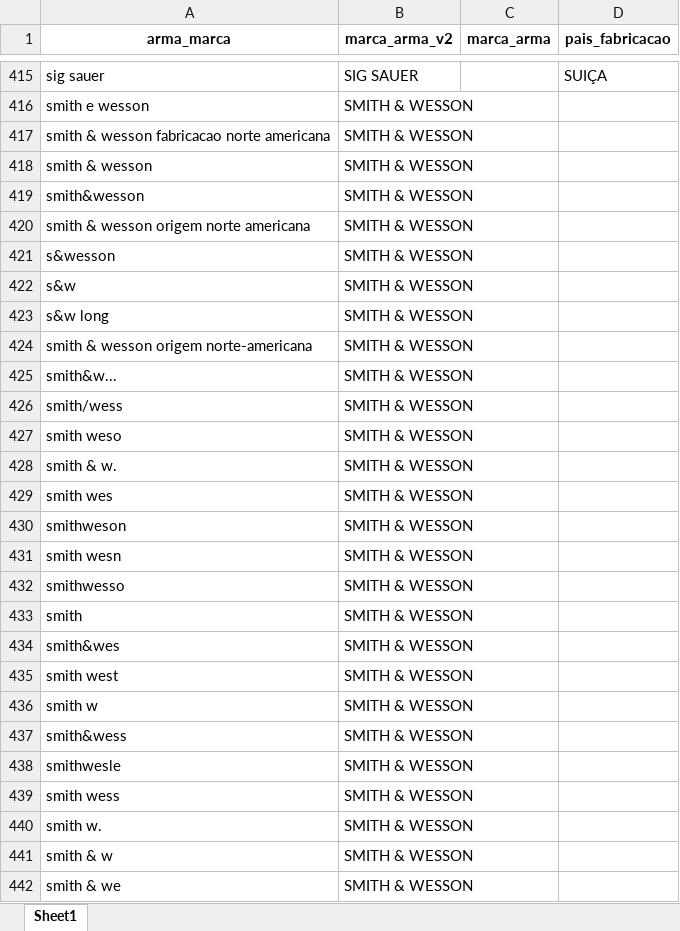
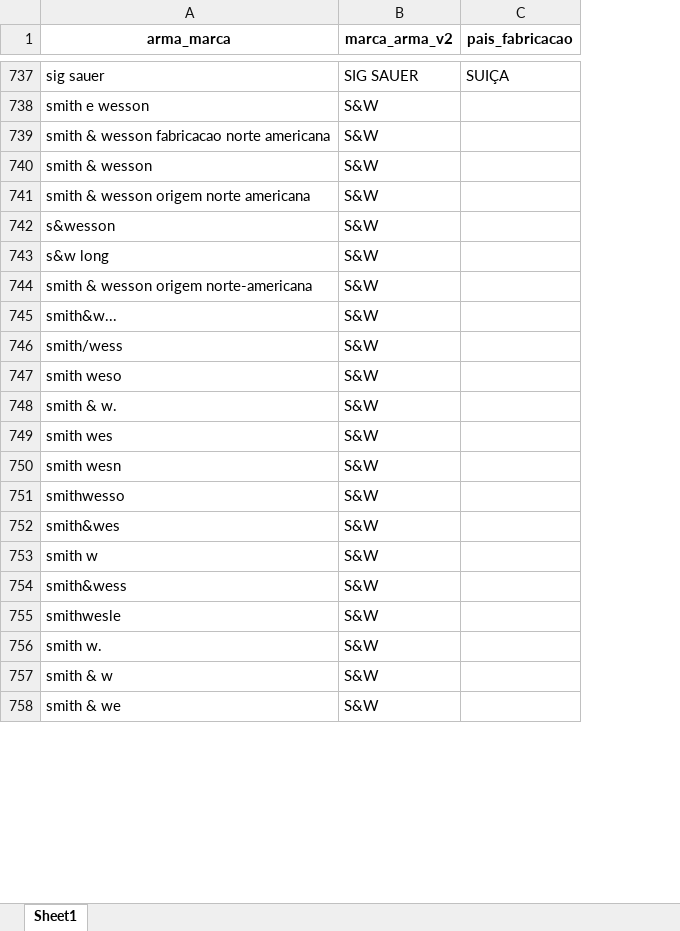
Before and after one commit to institutosoudapaz/isdp.armas, an Excel workbook: inst/tabelas_depara/depara_marca.xlsx, sheet Sheet1, drawn as a sheet; only a part is shown, gaps mark what is left out; values as stored, in another font and other column widths than the file's, no borders; removed rows and columns are numbered as before the commit, all else as after; the diff covers the shown part only; the diff names each change by its address in the sheet, - before the commit and + after, or states it on an @@ line.

```diff
--- a/inst/tabelas_depara/depara_marca.xlsx (sheet Sheet1)
+++ b/inst/tabelas_depara/depara_marca.xlsx (sheet Sheet1)
-column C (marca_arma), empty
-B738:B740 (marca_arma_v2): SMITH & WESSON
+B738:B740 (marca_arma_v2): S&W
-row 419: smith&wesson | SMITH & WESSON
-B741:B742 (marca_arma_v2): SMITH & WESSON
+B741:B742 (marca_arma_v2): S&W
-row 422: s&w | SMITH & WESSON
-B743:B749 (marca_arma_v2): SMITH & WESSON
+B743:B749 (marca_arma_v2): S&W
-row 430: smithweson | SMITH & WESSON
-B750:B751 (marca_arma_v2): SMITH & WESSON
+B750:B751 (marca_arma_v2): S&W
-row 433: smith | SMITH & WESSON
-B752 (marca_arma_v2): SMITH & WESSON
+B752 (marca_arma_v2): S&W
-row 435: smith west | SMITH & WESSON
-B753:B755 (marca_arma_v2): SMITH & WESSON
+B753:B755 (marca_arma_v2): S&W
-row 439: smith wess | SMITH & WESSON
-B756:B758 (marca_arma_v2): SMITH & WESSON
+B756:B758 (marca_arma_v2): S&W
```
Also changed, not shown: 115 added rows, 25 removed rows, 358 moved rows and 75 edited cells elsewhere in this sheet, inst/tabelas_depara/depara_calibre.xlsx, inst/tabelas_depara/taurus_regra_1.xlsx, 6 other files.
